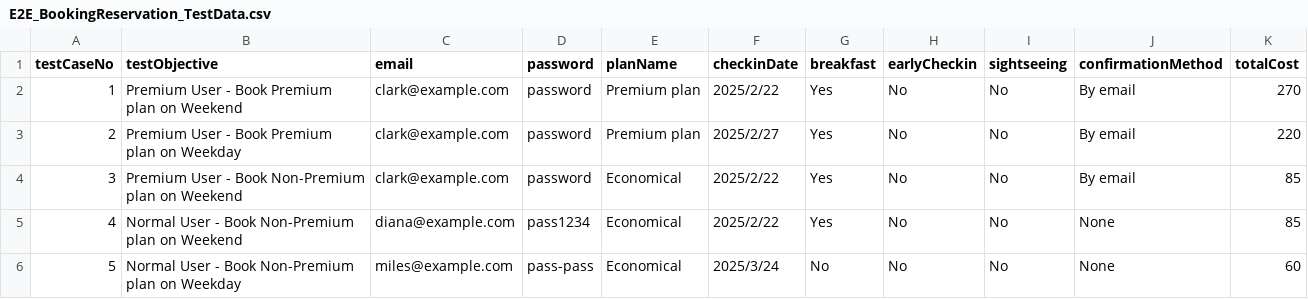
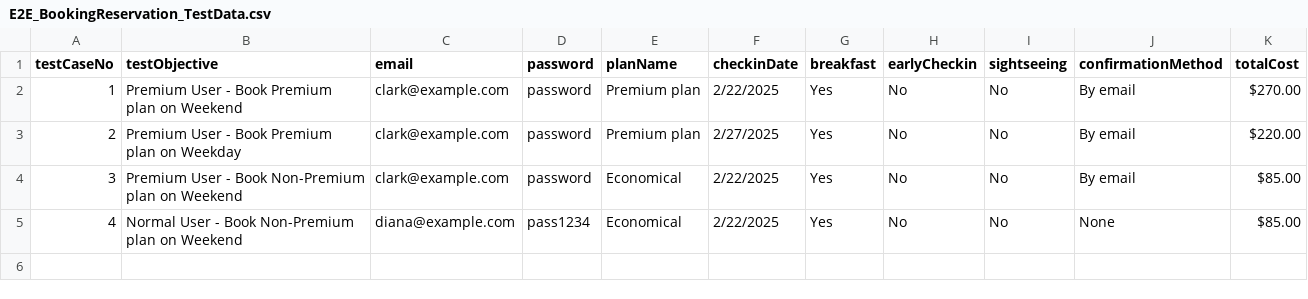
Before and after one commit to sarahbonga/project-HotelSite-playwright-JS, a CSV file: data/E2E_BookingReservation_TestData.csv, drawn as a sheet.

Commit message:
Add files via upload

```diff
--- a/data/E2E_BookingReservation_TestData.csv
+++ b/data/E2E_BookingReservation_TestData.csv
@@ -1,6 +1,5 @@
 testCaseNo,testObjective,email,password,planName,checkinDate,breakfast,earlyCheckin,sightseeing,confirmationMethod,totalCost
-1,Premium User - Book Premium plan on Weekend,clark@example.com,password,Premium plan,2025/2/22,Yes,No,No,By email,270
-2,Premium User - Book Premium plan on Weekday,clark@example.com,password,Premium plan,2025/2/27,Yes,No,No,By email,220
-3,Premium User - Book Non-Premium plan on Weekend,clark@example.com,password,Economical,2025/2/22,Yes,No,No,By email,85
-4,Normal User - Book Non-Premium plan on Weekend,diana@example.com,pass1234,Economical,2025/2/22,Yes,No,No,None,85
-5,Normal User - Book Non-Premium plan on Weekday,miles@example.com,pass-pass,Economical,2025/3/24,No,No,No,None,60
+1,Premium User - Book Premium plan on Weekend,clark@example.com,password,Premium plan,2/22/2025,Yes,No,No,By email,$270.00
+2,Premium User - Book Premium plan on Weekday,clark@example.com,password,Premium plan,2/27/2025,Yes,No,No,By email,$220.00
+3,Premium User - Book Non-Premium plan on Weekend,clark@example.com,password,Economical,2/22/2025,Yes,No,No,By email,$85.00
+4,Normal User - Book Non-Premium plan on Weekend,diana@example.com,pass1234,Economical,2/22/2025,Yes,No,No,None,$85.00
```
